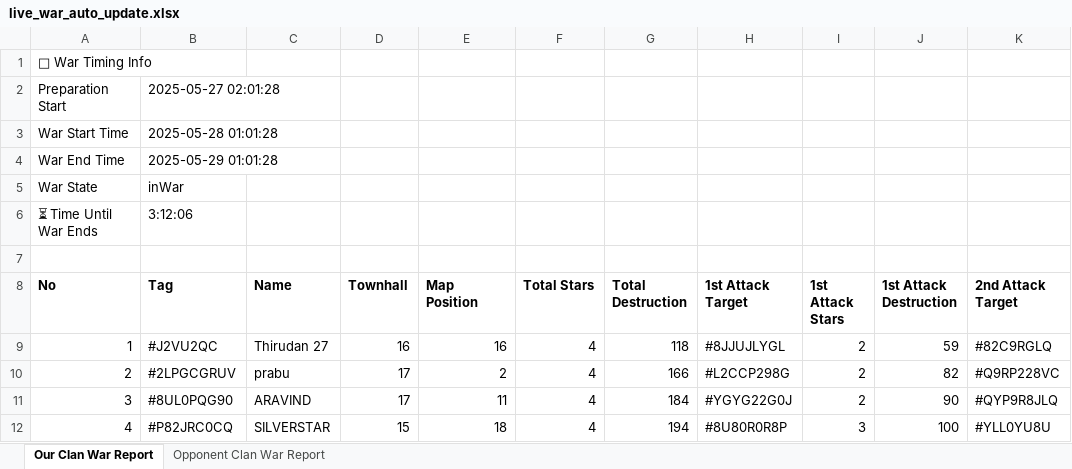
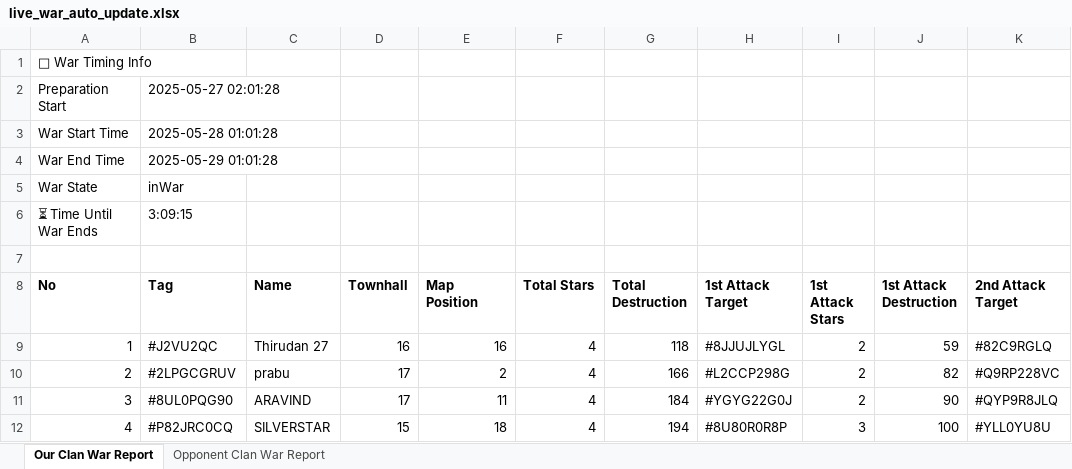
Before and after one commit to CPLTOURNAMENT/coc-war-report, an Excel workbook: live_war_auto_update.xlsx, sheet Our Clan War Report, drawn as a sheet; only a part is shown; values as stored, in another font and other column widths than the file's, no borders; the diff names each change by its address in the sheet, - before the commit and + after, or states it on an @@ line.

Commit message:
Add files via upload

```diff
--- a/live_war_auto_update.xlsx (sheet Our Clan War Report)
+++ b/live_war_auto_update.xlsx (sheet Our Clan War Report)
-B6 (Tag): 3:12:06
+B6 (Tag): 3:09:15
```
